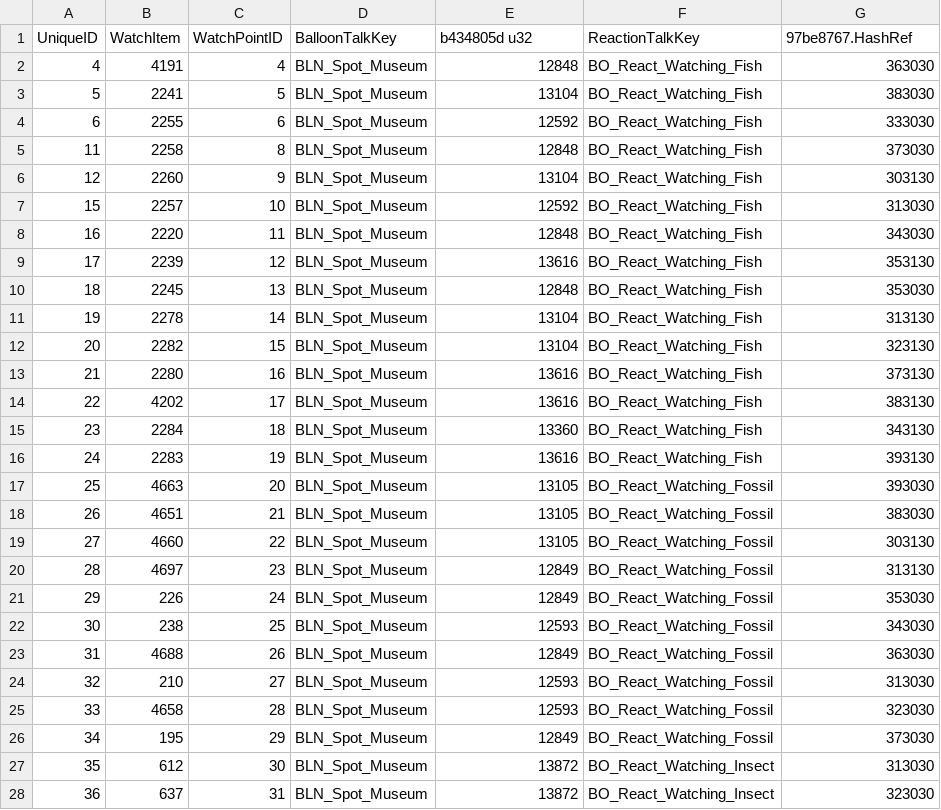
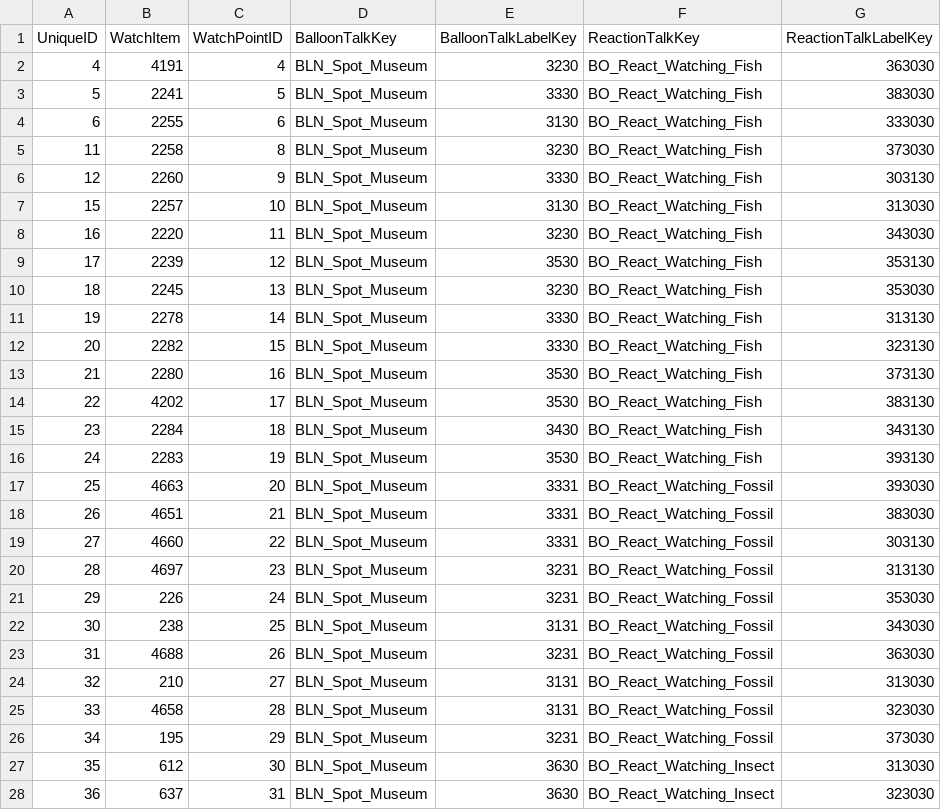
Before and after one commit to McSpazzy/acnh-csv, a CSV file: MuseumNPCLayoutInfo.csv, drawn as a sheet; only a part is shown; the diff covers the shown part only.

```diff
--- a/MuseumNPCLayoutInfo.csv
+++ b/MuseumNPCLayoutInfo.csv
@@ -1,28 +1,28 @@
-UniqueID,WatchItem,WatchPointID,BalloonTalkKey,b434805d u32,ReactionTalkKey,97be8767.HashRef
-4,4191,4,BLN_Spot_Museum,12848,BO_React_Watching_Fish,363030
-5,2241,5,BLN_Spot_Museum,13104,BO_React_Watching_Fish,383030
-6,2255,6,BLN_Spot_Museum,12592,BO_React_Watching_Fish,333030
-11,2258,8,BLN_Spot_Museum,12848,BO_React_Watching_Fish,373030
-12,2260,9,BLN_Spot_Museum,13104,BO_React_Watching_Fish,303130
-15,2257,10,BLN_Spot_Museum,12592,BO_React_Watching_Fish,313030
-16,2220,11,BLN_Spot_Museum,12848,BO_React_Watching_Fish,343030
-17,2239,12,BLN_Spot_Museum,13616,BO_React_Watching_Fish,353130
-18,2245,13,BLN_Spot_Museum,12848,BO_React_Watching_Fish,353030
-19,2278,14,BLN_Spot_Museum,13104,BO_React_Watching_Fish,313130
-20,2282,15,BLN_Spot_Museum,13104,BO_React_Watching_Fish,323130
-21,2280,16,BLN_Spot_Museum,13616,BO_React_Watching_Fish,373130
-22,4202,17,BLN_Spot_Museum,13616,BO_React_Watching_Fish,383130
-23,2284,18,BLN_Spot_Museum,13360,BO_React_Watching_Fish,343130
-24,2283,19,BLN_Spot_Museum,13616,BO_React_Watching_Fish,393130
-25,4663,20,BLN_Spot_Museum,13105,BO_React_Watching_Fossil,393030
-26,4651,21,BLN_Spot_Museum,13105,BO_React_Watching_Fossil,383030
-27,4660,22,BLN_Spot_Museum,13105,BO_React_Watching_Fossil,303130
-28,4697,23,BLN_Spot_Museum,12849,BO_React_Watching_Fossil,313130
-29,226,24,BLN_Spot_Museum,12849,BO_React_Watching_Fossil,353030
-30,238,25,BLN_Spot_Museum,12593,BO_React_Watching_Fossil,343030
-31,4688,26,BLN_Spot_Museum,12849,BO_React_Watching_Fossil,363030
-32,210,27,BLN_Spot_Museum,12593,BO_React_Watching_Fossil,313030
-33,4658,28,BLN_Spot_Museum,12593,BO_React_Watching_Fossil,323030
-34,195,29,BLN_Spot_Museum,12849,BO_React_Watching_Fossil,373030
-35,612,30,BLN_Spot_Museum,13872,BO_React_Watching_Insect,313030
-36,637,31,BLN_Spot_Museum,13872,BO_React_Watching_Insect,323030
+UniqueID,WatchItem,WatchPointID,BalloonTalkKey,BalloonTalkLabelKey,ReactionTalkKey,ReactionTalkLabelKey
+4,4191,4,BLN_Spot_Museum,3230,BO_React_Watching_Fish,363030
+5,2241,5,BLN_Spot_Museum,3330,BO_React_Watching_Fish,383030
+6,2255,6,BLN_Spot_Museum,3130,BO_React_Watching_Fish,333030
+11,2258,8,BLN_Spot_Museum,3230,BO_React_Watching_Fish,373030
+12,2260,9,BLN_Spot_Museum,3330,BO_React_Watching_Fish,303130
+15,2257,10,BLN_Spot_Museum,3130,BO_React_Watching_Fish,313030
+16,2220,11,BLN_Spot_Museum,3230,BO_React_Watching_Fish,343030
+17,2239,12,BLN_Spot_Museum,3530,BO_React_Watching_Fish,353130
+18,2245,13,BLN_Spot_Museum,3230,BO_React_Watching_Fish,353030
+19,2278,14,BLN_Spot_Museum,3330,BO_React_Watching_Fish,313130
+20,2282,15,BLN_Spot_Museum,3330,BO_React_Watching_Fish,323130
+21,2280,16,BLN_Spot_Museum,3530,BO_React_Watching_Fish,373130
+22,4202,17,BLN_Spot_Museum,3530,BO_React_Watching_Fish,383130
+23,2284,18,BLN_Spot_Museum,3430,BO_React_Watching_Fish,343130
+24,2283,19,BLN_Spot_Museum,3530,BO_React_Watching_Fish,393130
+25,4663,20,BLN_Spot_Museum,3331,BO_React_Watching_Fossil,393030
+26,4651,21,BLN_Spot_Museum,3331,BO_React_Watching_Fossil,383030
+27,4660,22,BLN_Spot_Museum,3331,BO_React_Watching_Fossil,303130
+28,4697,23,BLN_Spot_Museum,3231,BO_React_Watching_Fossil,313130
+29,226,24,BLN_Spot_Museum,3231,BO_React_Watching_Fossil,353030
+30,238,25,BLN_Spot_Museum,3131,BO_React_Watching_Fossil,343030
+31,4688,26,BLN_Spot_Museum,3231,BO_React_Watching_Fossil,363030
+32,210,27,BLN_Spot_Museum,3131,BO_React_Watching_Fossil,313030
+33,4658,28,BLN_Spot_Museum,3131,BO_React_Watching_Fossil,323030
+34,195,29,BLN_Spot_Museum,3231,BO_React_Watching_Fossil,373030
+35,612,30,BLN_Spot_Museum,3630,BO_React_Watching_Insect,313030
+36,637,31,BLN_Spot_Museum,3630,BO_React_Watching_Insect,323030
```
Also changed, not shown: 82 edited cells elsewhere in this file, EventFlagsHouseParam.csv, EventFlagsLandTempParam.csv, 14 other files.
